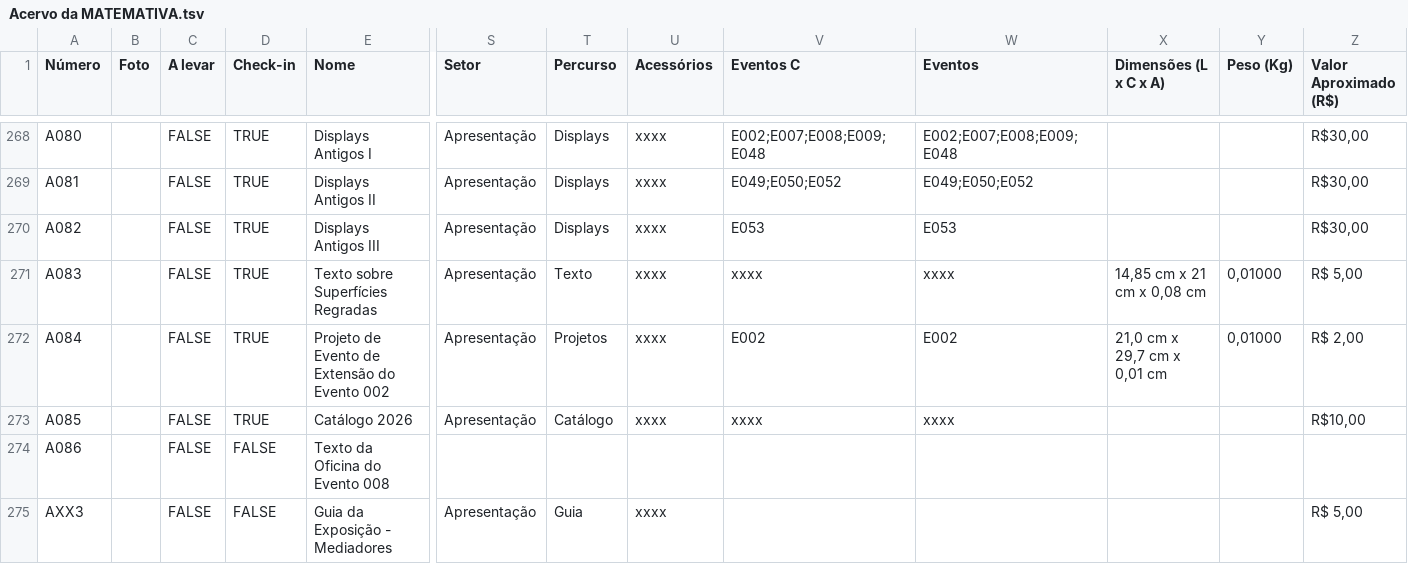
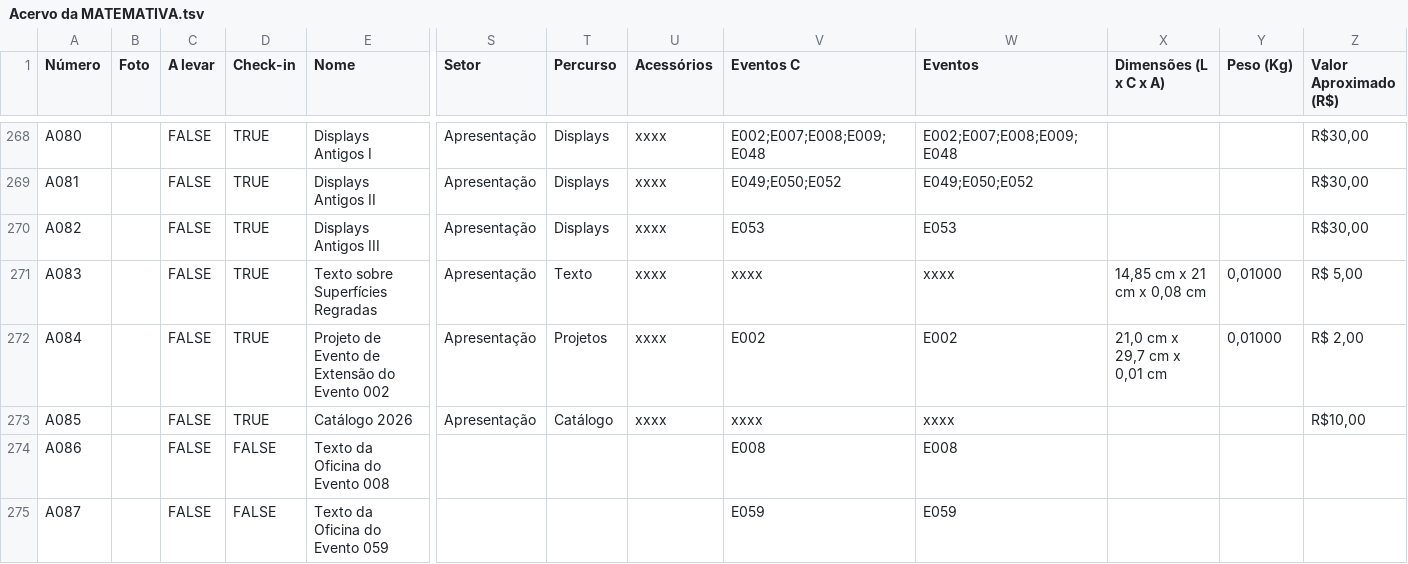
Before and after one commit to MATEMATIVA/matemativaUEM, a TSV file: Acervo da MATEMATIVA.tsv, drawn as a sheet; only a part is shown, gaps mark what is left out; the shorter side is filled out with more unchanged rows; rows hold the shown columns only; the diff covers the shown part only; the diff names each change by its address in the sheet, - before the commit and + after, or states it on an @@ line.

```diff
--- a/Acervo da MATEMATIVA.tsv
+++ b/Acervo da MATEMATIVA.tsv
-V274 (Eventos C): (empty)
+V274 (Eventos C): E008
-W274 (Eventos): (empty)
+W274 (Eventos): E008
+row 275: A087 |  | FALSE | FALSE | Texto da Oficina do Evento 059 |  |  |  | E059 | E059
```
Also changed, not shown: 1 added row and 56 edited cells elsewhere in this file, 2 other files.
